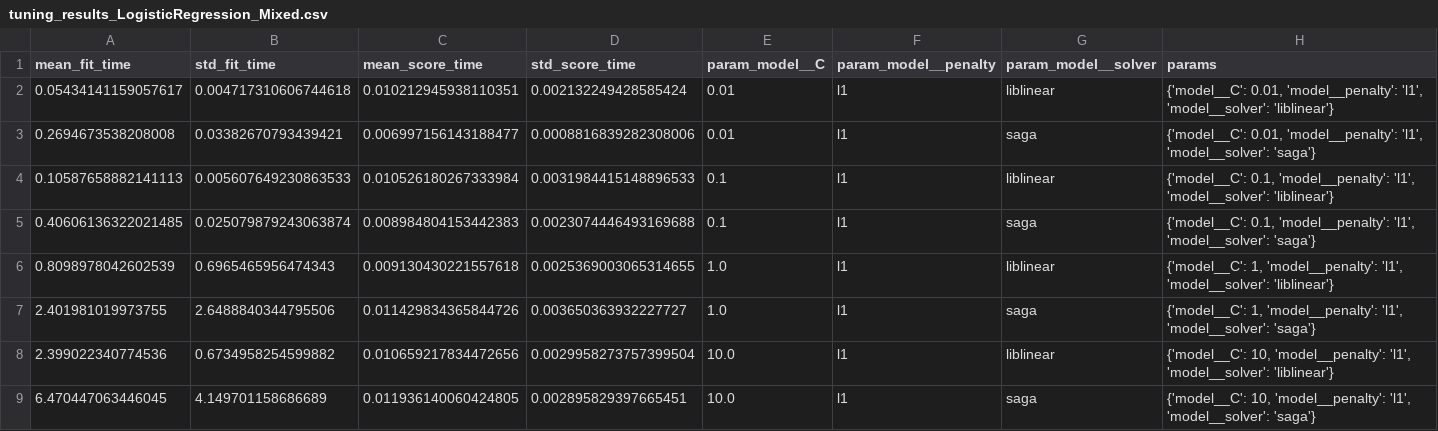
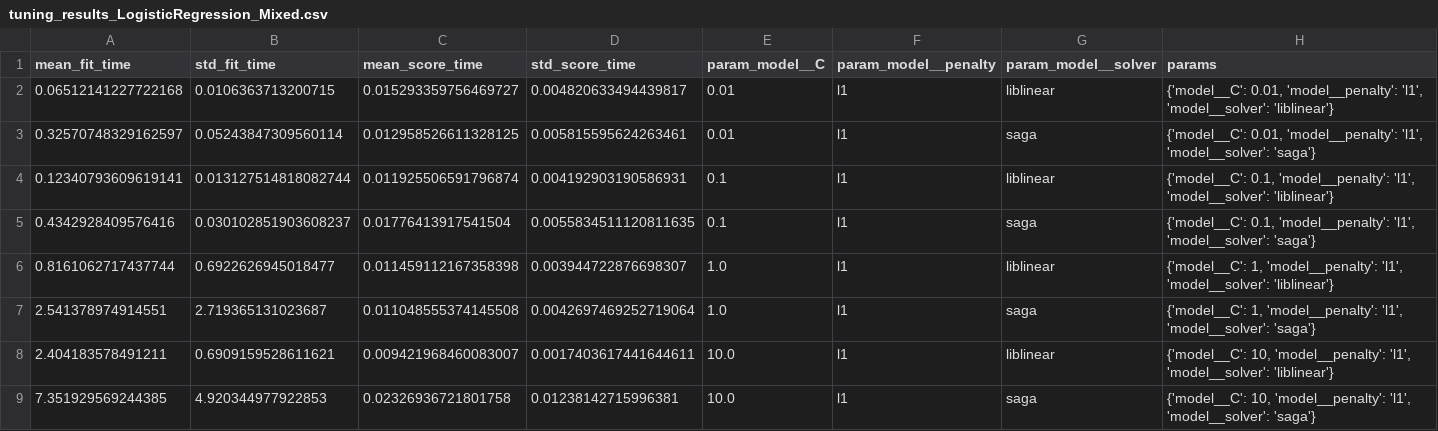
Before and after one commit to miikymiiky/TESI_Calabretto_Michela, a CSV file: postprandial_db/tuning_logs/tuning_results_LogisticRegression_Mixed.csv, drawn as a sheet; only a part is shown; the diff covers the shown part only; the diff names each change by its address in the sheet, - before the commit and + after, or states it on an @@ line.

```diff
--- a/postprandial_db/tuning_logs/tuning_results_LogisticRegression_Mixed.csv
+++ b/postprandial_db/tuning_logs/tuning_results_LogisticRegression_Mixed.csv
-A2 (mean_fit_time): 0.05434141159057617
+A2 (mean_fit_time): 0.06512141227722168
-B2 (std_fit_time): 0.004717310606744618
+B2 (std_fit_time): 0.0106363713200715
-C2 (mean_score_time): 0.010212945938110351
+C2 (mean_score_time): 0.015293359756469727
-D2 (std_score_time): 0.002132249428585424
+D2 (std_score_time): 0.004820633494439817
-A3 (mean_fit_time): 0.2694673538208008
+A3 (mean_fit_time): 0.32570748329162597
-B3 (std_fit_time): 0.03382670793439421
+B3 (std_fit_time): 0.05243847309560114
-C3 (mean_score_time): 0.006997156143188477
+C3 (mean_score_time): 0.012958526611328125
-D3 (std_score_time): 0.0008816839282308006
+D3 (std_score_time): 0.005815595624263461
-A4 (mean_fit_time): 0.10587658882141113
+A4 (mean_fit_time): 0.12340793609619141
-B4 (std_fit_time): 0.005607649230863533
+B4 (std_fit_time): 0.013127514818082744
-C4 (mean_score_time): 0.010526180267333984
+C4 (mean_score_time): 0.011925506591796874
-D4 (std_score_time): 0.0031984415148896533
+D4 (std_score_time): 0.004192903190586931
-A5 (mean_fit_time): 0.40606136322021485
+A5 (mean_fit_time): 0.4342928409576416
-B5 (std_fit_time): 0.025079879243063874
+B5 (std_fit_time): 0.030102851903608237
-C5 (mean_score_time): 0.008984804153442383
+C5 (mean_score_time): 0.01776413917541504
-D5 (std_score_time): 0.0023074446493169688
+D5 (std_score_time): 0.0055834511120811635
-A6 (mean_fit_time): 0.8098978042602539
+A6 (mean_fit_time): 0.8161062717437744
-B6 (std_fit_time): 0.6965465956474343
+B6 (std_fit_time): 0.6922626945018477
-C6 (mean_score_time): 0.009130430221557618
+C6 (mean_score_time): 0.011459112167358398
-D6 (std_score_time): 0.0025369003065314655
+D6 (std_score_time): 0.003944722876698307
-A7 (mean_fit_time): 2.401981019973755
+A7 (mean_fit_time): 2.541378974914551
-B7 (std_fit_time): 2.6488840344795506
+B7 (std_fit_time): 2.719365131023687
-C7 (mean_score_time): 0.011429834365844726
+C7 (mean_score_time): 0.011048555374145508
-D7 (std_score_time): 0.003650363932227727
+D7 (std_score_time): 0.0042697469252719064
-A8 (mean_fit_time): 2.399022340774536
+A8 (mean_fit_time): 2.404183578491211
-B8 (std_fit_time): 0.6734958254599882
+B8 (std_fit_time): 0.6909159528611621
-C8 (mean_score_time): 0.010659217834472656
+C8 (mean_score_time): 0.009421968460083007
-D8 (std_score_time): 0.0029958273757399504
+D8 (std_score_time): 0.0017403617441644611
-A9 (mean_fit_time): 6.470447063446045
+A9 (mean_fit_time): 7.351929569244385
-B9 (std_fit_time): 4.149701158686689
+B9 (std_fit_time): 4.920344977922853
-C9 (mean_score_time): 0.011936140060424805
+C9 (mean_score_time): 0.02326936721801758
-D9 (std_score_time): 0.002895829397665451
+D9 (std_score_time): 0.01238142715996381
```
Also changed, not shown: 68 edited cells elsewhere in this file, postprandial_db/tuning_logs/tuning_results_LightGBM_Mixed.csv, postprandial_db/tuning_logs/tuning_results_LightGBM_Post-Meal Predictive.csv, 17 other files.
